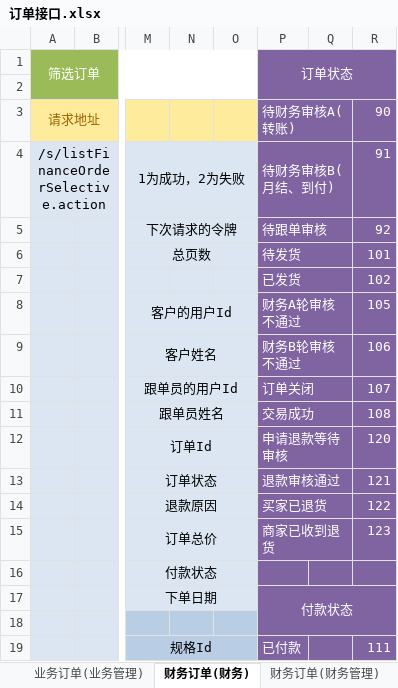
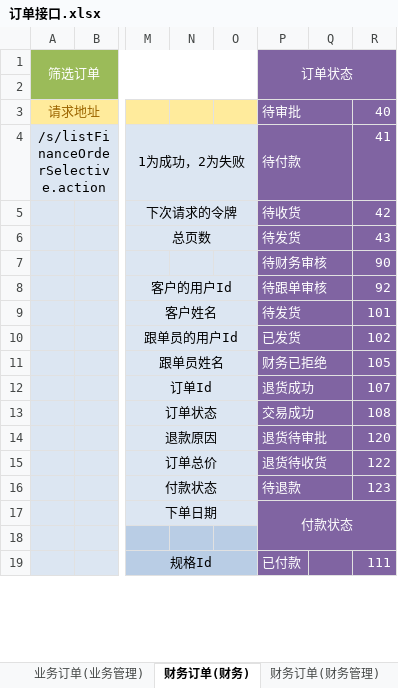
Before and after one commit to QM-Developers/store_v1.1.1, an Excel workbook: 需求分析/接口文档/客户/订单接口.xlsx, sheet 财务订单(财务), drawn as a sheet; only a part is shown, gaps mark what is left out; values as stored, in another font and other column widths than the file's, no borders; the diff covers the shown part only; the diff names each change by its address in the sheet, - before the commit and + after, or states it on an @@ line.

```diff
--- a/需求分析/接口文档/客户/订单接口.xlsx (sheet 财务订单(财务))
+++ b/需求分析/接口文档/客户/订单接口.xlsx (sheet 财务订单(财务))
-P3: 待财务审核A(转账)
+P3: 待审批
-R3: 90
+R3: 40
-P4: 待财务审核B(月结、到付)
+P4: 待付款
-R4: 91
+R4: 41
-P5: 待跟单审核
+P5: 待收货
-R5: 92
+R5: 42
-R6: 101
+R6: 43
-P7: 已发货
+P7: 待财务审核
-R7: 102
+R7: 90
-P8: 财务A轮审核不通过
+P8: 待跟单审核
-R8: 105
+R8: 92
-P9: 财务B轮审核不通过
+P9: 待发货
-R9: 106
+R9: 101
-P10: 订单关闭
+P10: 已发货
-R10: 107
+R10: 102
-P11: 交易成功
+P11: 财务已拒绝
-R11: 108
+R11: 105
-P12: 申请退款等待审核
+P12: 退货成功
-R12: 120
+R12: 107
-P13: 退款审核通过
+P13: 交易成功
-R13: 121
+R13: 108
-P14: 买家已退货
+P14: 退货待审批
-R14: 122
+R14: 120
-P15: 商家已收到退货
+P15: 退货待收货
-R15: 123
+R15: 122
-P16: (empty)
+P16: 待退款
+P16:Q16 merged
-R16: (empty)
+R16: 123
```
Also changed, not shown: 19 removed rows elsewhere in this sheet, sheet 跟单订单(跟单), sheet 客户订单, sheet 财务订单(财务管理), 需求分析/接口文档/客户/更新说明.xlsx, 需求分析/接口文档/客户/权限角色接口.xlsx, 35 other files.
